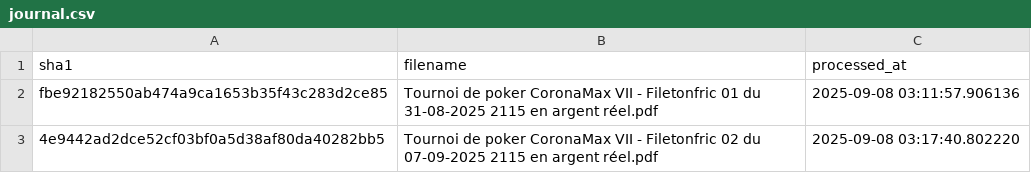
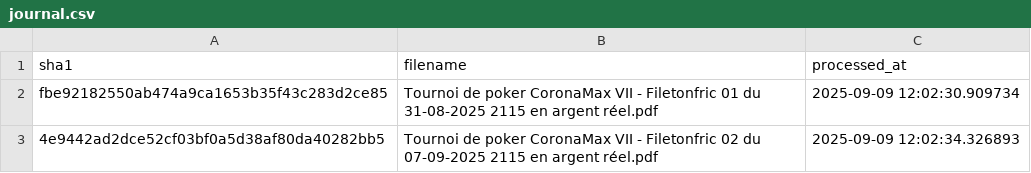
Before and after one commit to OdrAAdeKK/coronamax-public, a CSV file: data/journal.csv, drawn as a sheet.

```diff
--- a/data/journal.csv
+++ b/data/journal.csv
@@ -1,3 +1,3 @@
 sha1,filename,processed_at
-fbe92182550ab474a9ca1653b35f43c283d2ce85,Tournoi de poker CoronaMax VII - Filetonfric 01 du 31-08-2025 2115 en argent réel.pdf,2025-09-08 03:11:57.906136
-4e9442ad2dce52cf03bf0a5d38af80da40282bb5,Tournoi de poker CoronaMax VII - Filetonfric 02 du 07-09-2025 2115 en argent réel.pdf,2025-09-08 03:17:40.802220
+fbe92182550ab474a9ca1653b35f43c283d2ce85,Tournoi de poker CoronaMax VII - Filetonfric 01 du 31-08-2025 2115 en argent réel.pdf,2025-09-09 12:02:30.909734
+4e9442ad2dce52cf03bf0a5d38af80da40282bb5,Tournoi de poker CoronaMax VII - Filetonfric 02 du 07-09-2025 2115 en argent réel.pdf,2025-09-09 12:02:34.326893
```
Also changed, not shown: data/results_log.csv, 2 other files.
